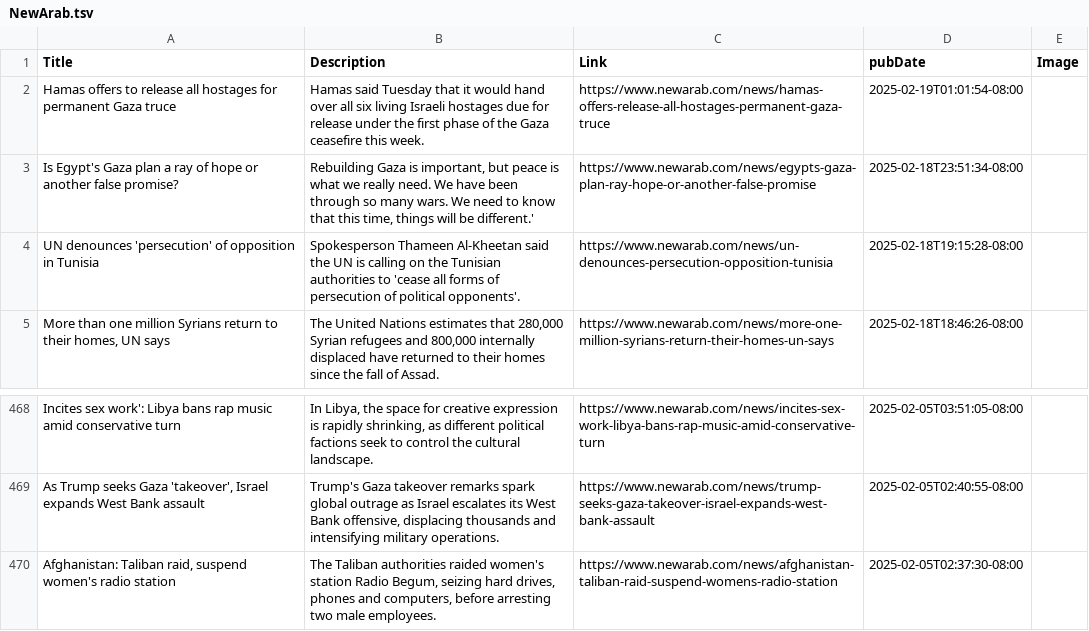
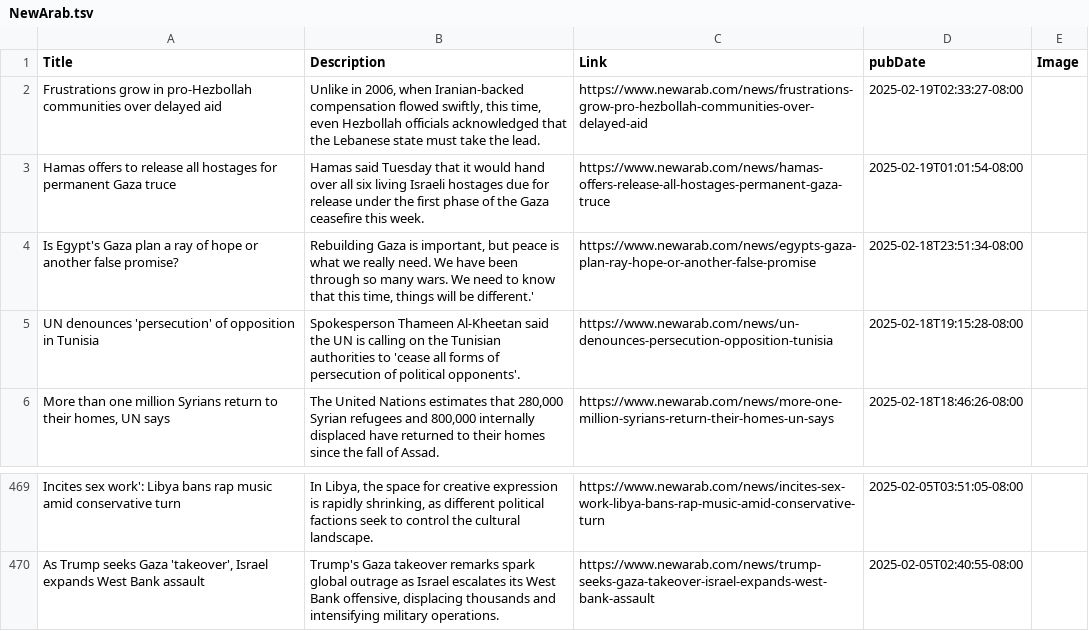
Before and after one commit to NewsCorpGSOC/newscorpgsoc.github.io, a TSV file: GoogleSheets/NewArab.tsv, drawn as a sheet; only a part is shown, gaps mark what is left out; removed rows and columns are numbered as before the commit, all else as after; the diff names each change by its address in the sheet, - before the commit and + after, or states it on an @@ line.

Commit message:
Routine update of NewArab TSV file

```diff
--- a/GoogleSheets/NewArab.tsv
+++ b/GoogleSheets/NewArab.tsv
+row 2: Frustrations grow in pro-Hezbollah communities over delayed aid | Unlike in 2006, when Iranian-backed compensation flowed swiftly, this time, even Hezbollah officials acknowledged that the Lebanese state must take the lead. | https://www.newarab.com/news/frustrations-grow-pro-hezbollah-communities-over-delayed-aid | 2025-02-19T02:33:27-08:00
-row 470: Afghanistan: Taliban raid, suspend women's radio station | The Taliban authorities raided women's station Radio Begum, seizing hard drives, phones and computers, before arresting two male employees. | https://www.newarab.com/news/afghanistan-taliban-raid-suspend-womens-radio-station | 2025-02-05T02:37:30-08:00
```
